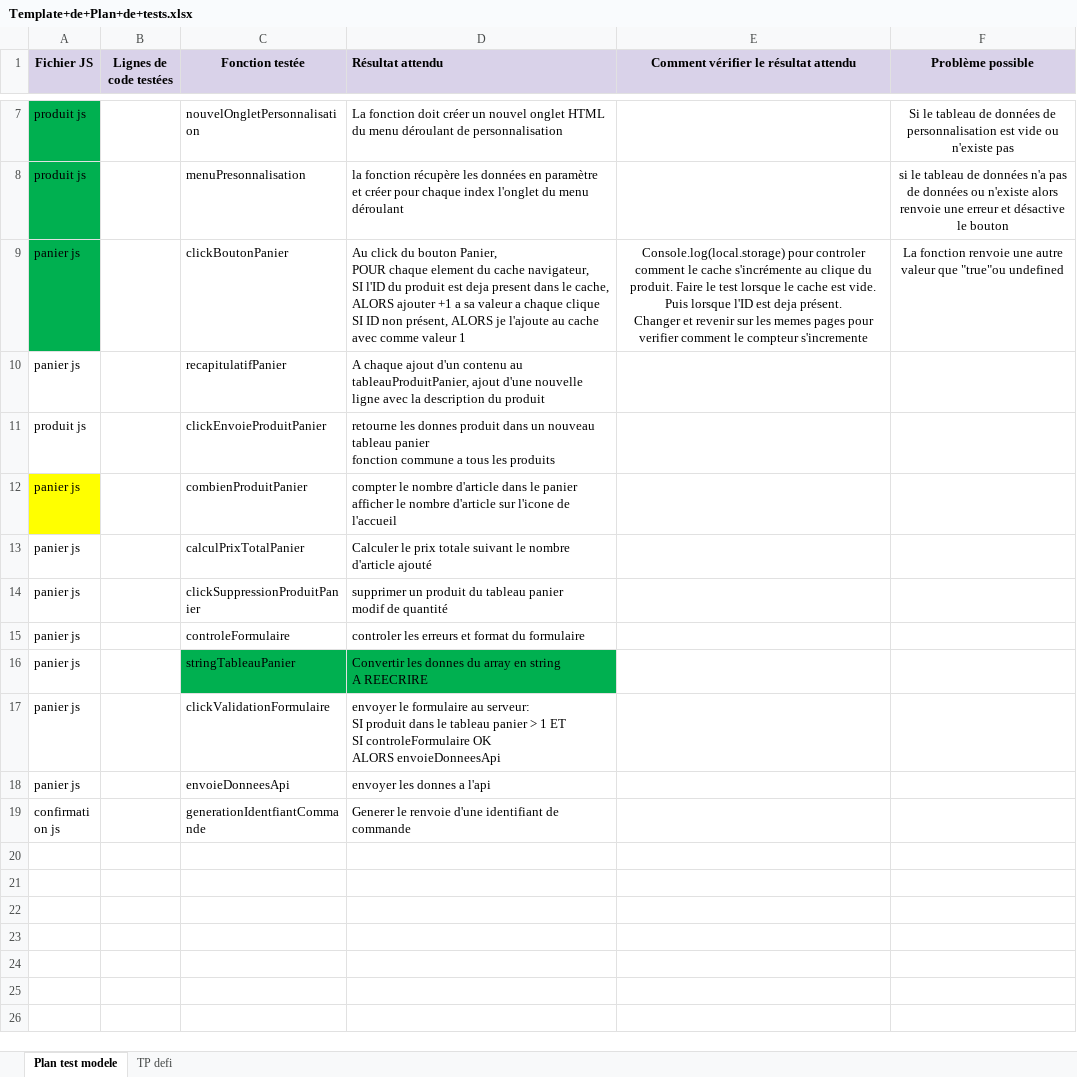
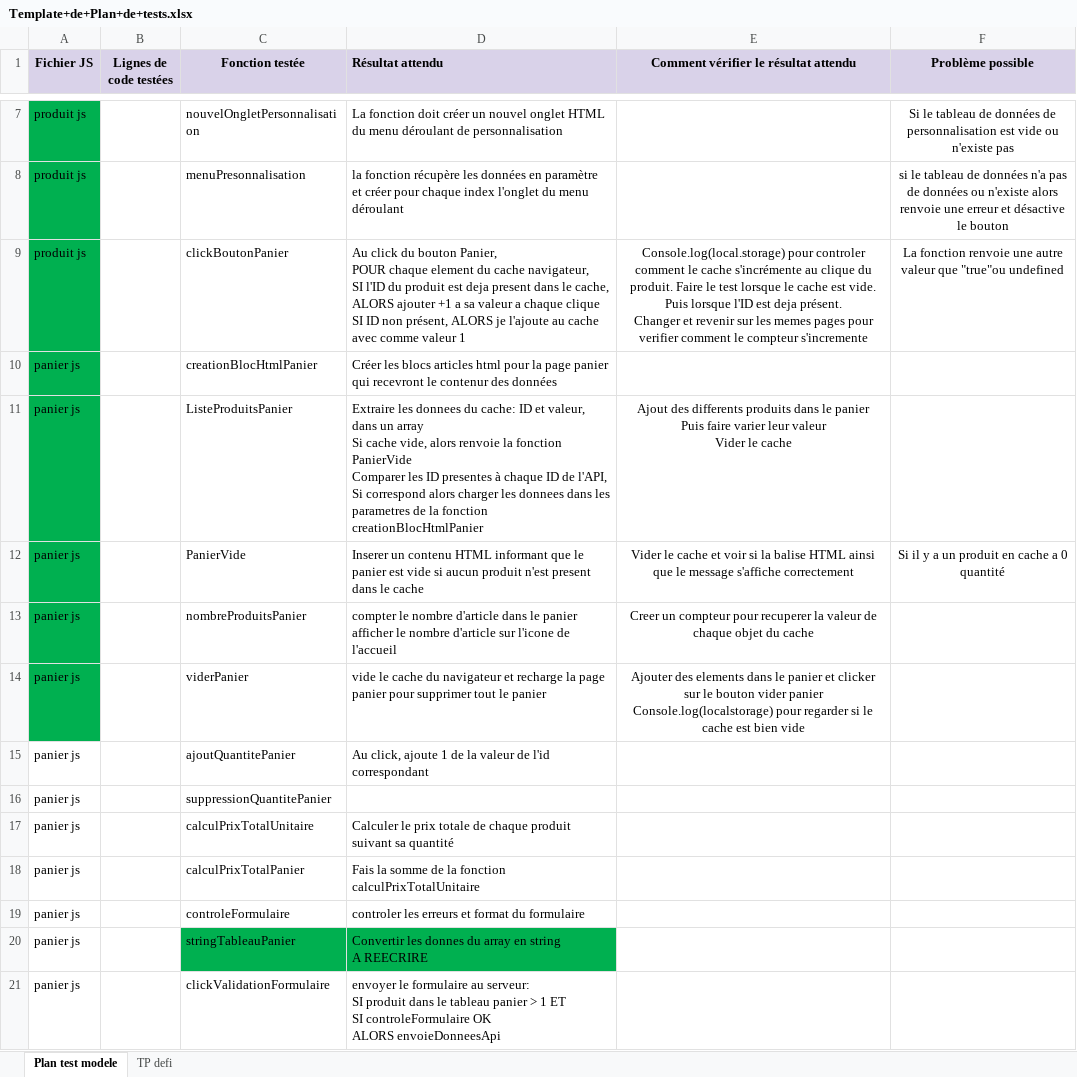
Before and after one commit to ghislaingirardeau/GirardeauGhislain_5_19022021, an Excel workbook: Projet/Template+de+Plan+de+tests.xlsx, sheet Plan test modele, drawn as a sheet; only a part is shown, gaps mark what is left out; the shorter side is filled out with more unchanged rows; values as stored, in another font and other column widths than the file's, no borders; removed rows and columns are numbered as before the commit, all else as after; ↵ is a line break in a cell; the diff names each change by its address in the sheet, - before the commit and + after, or states it on an @@ line.

Commit message:
Fonction listeProduitsPanier finalisé et integration des fonctions compteur panier et suppression panier

```diff
--- a/Projet/Template+de+Plan+de+tests.xlsx (sheet Plan test modele)
+++ b/Projet/Template+de+Plan+de+tests.xlsx (sheet Plan test modele)
-A9 (Fichier JS): panier js
+A9 (Fichier JS): produit js
-A10 fill: none
+A10 fill: #00B050
-C10 (Fonction testée): recapitulatifPanier
+C10 (Fonction testée): creationBlocHtmlPanier
-D10 (Résultat attendu): A chaque ajout d'un contenu au tableauProduitPanier, ajout d'une nouvelle ligne avec la description du produit
+D10 (Résultat attendu): Créer les blocs articles html pour la page panier qui recevront le contenur des données
-row 11: produit js |  | clickEnvoieProduitPanier | retourne les donnes produit dans un nouveau tableau panier ↵ fonction commune a tous les produits
+row 11: panier js |  | ListeProduitsPanier | Extraire les donnees du cache: ID et valeur, dans un array ↵ Si cache vide, alors renvoie la fonction PanierVide ↵ Comparer les ID presentes à chaque ID de l'API, ↵ Si correspond alors charger les donnees dans les parametres de la fonction creationBlocHtmlPanier | Ajout des differents produits dans le panier ↵ Puis faire varier leur valeur ↵ Vider le cache
+row 12: panier js |  | PanierVide | Inserer un contenu HTML informant que le panier est vide si aucun produit n'est present dans le cache | Vider le cache et voir si la balise HTML ainsi que le message s'affiche correctement | Si il y a un produit en cache a 0 quantité
-A13 fill: #FFFF00
+A13 fill: #00B050
-C13 (Fonction testée): combienProduitPanier
+C13 (Fonction testée): nombreProduitsPanier
-E13: (empty)
+E13: Creer un compteur pour recuperer la valeur de chaque objet du cache
+row 14: panier js |  | viderPanier | vide le cache du navigateur et recharge la page panier pour supprimer tout le panier | Ajouter des elements dans le panier et clicker sur le bouton vider panier ↵ Console.log(localstorage) pour regarder si le cache est bien vide
+row 15: panier js |  | ajoutQuantitePanier | Au click, ajoute 1 de la valeur de l'id correspondant
+row 16: panier js |  | suppressionQuantitePanier
+row 17: panier js |  | calculPrixTotalUnitaire | Calculer le prix totale de chaque produit suivant sa quantité
-D18 (Résultat attendu): Calculer le prix totale suivant le nombre d'article ajouté
+D18 (Résultat attendu): Fais la somme de la fonction calculPrixTotalUnitaire
-row 14: panier js |  | clickSuppressionProduitPanier | supprimer un produit du tableau panier ↵ modif de quantité
```
Also changed, not shown: 2 other files.
